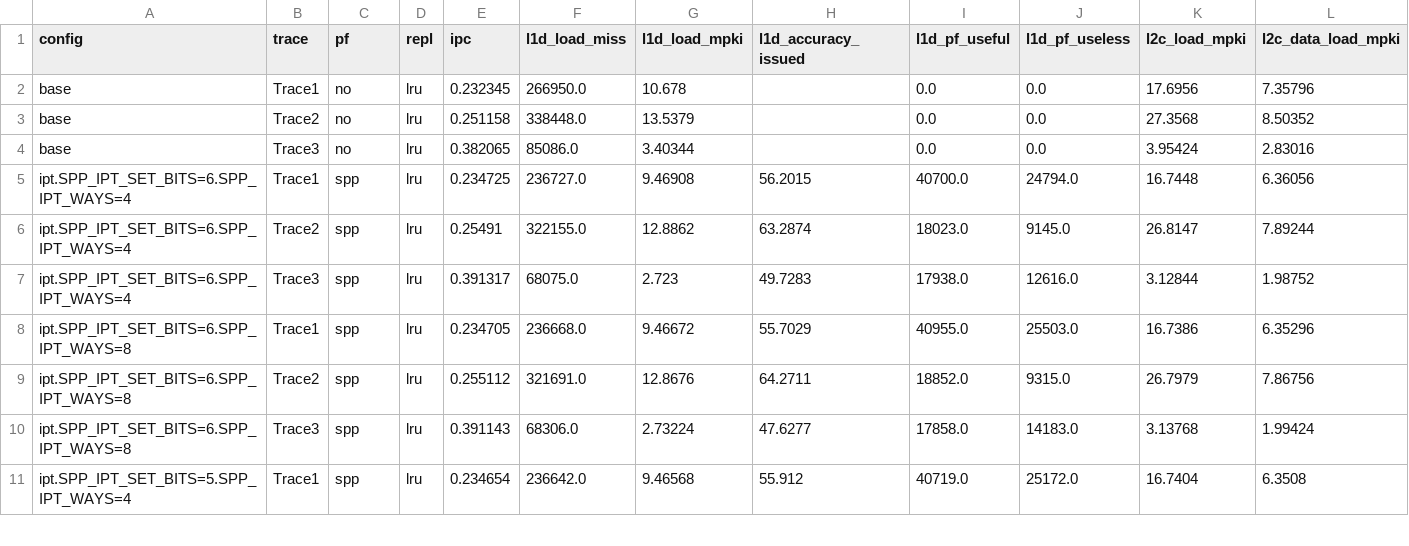
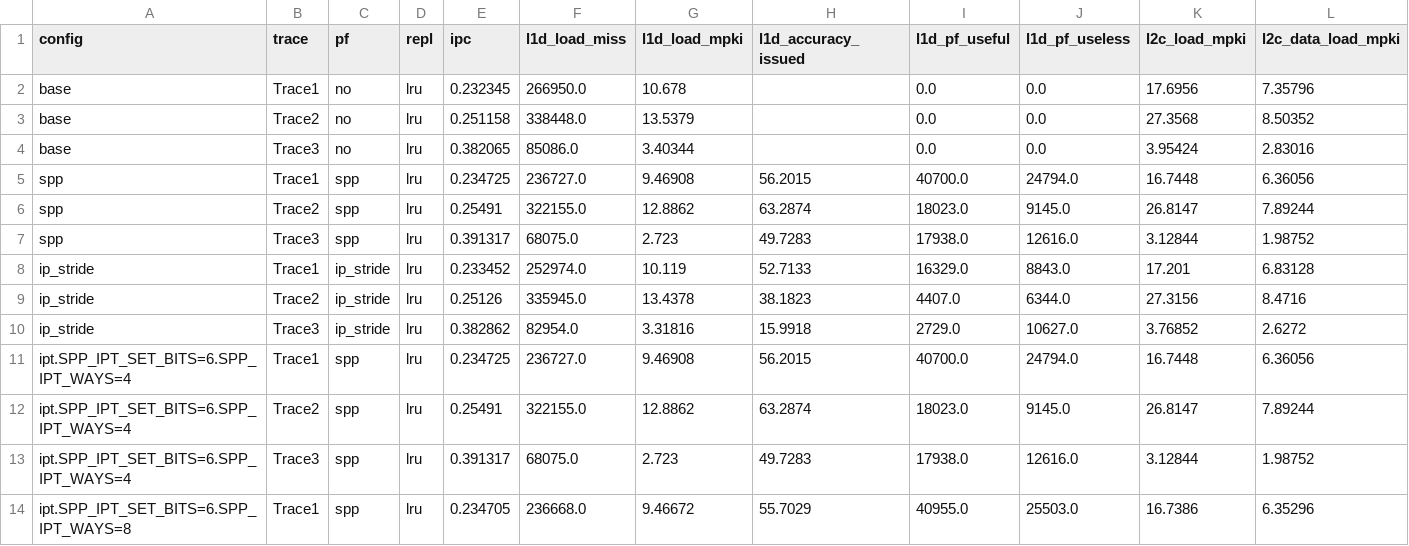
Before and after one commit to sushantpadha/pa2-microarchitecture, a CSV file: data/task1/stats.csv, drawn as a sheet; only a part is shown; the shorter side is filled out with more unchanged rows; rows hold the shown columns only; the diff names each change by its address in the sheet, - before the commit and + after, or states it on an @@ line.

Commit message:
docs: task1 analysis and plots from data/task1

```diff
--- a/data/task1/stats.csv
+++ b/data/task1/stats.csv
+row 5: spp | Trace1 | spp | lru | 0.234725 | 236727.0 | 9.46908 | 56.2015 | 40700.0 | 24794.0 | 16.7448 | 6.36056
+row 6: spp | Trace2 | spp | lru | 0.25491 | 322155.0 | 12.8862 | 63.2874 | 18023.0 | 9145.0 | 26.8147 | 7.89244
+row 7: spp | Trace3 | spp | lru | 0.391317 | 68075.0 | 2.723 | 49.7283 | 17938.0 | 12616.0 | 3.12844 | 1.98752
+row 8: ip_stride | Trace1 | ip_stride | lru | 0.233452 | 252974.0 | 10.119 | 52.7133 | 16329.0 | 8843.0 | 17.201 | 6.83128
+row 9: ip_stride | Trace2 | ip_stride | lru | 0.25126 | 335945.0 | 13.4378 | 38.1823 | 4407.0 | 6344.0 | 27.3156 | 8.4716
+row 10: ip_stride | Trace3 | ip_stride | lru | 0.382862 | 82954.0 | 3.31816 | 15.9918 | 2729.0 | 10627.0 | 3.76852 | 2.6272
```
Also changed, not shown: 8 other files.
